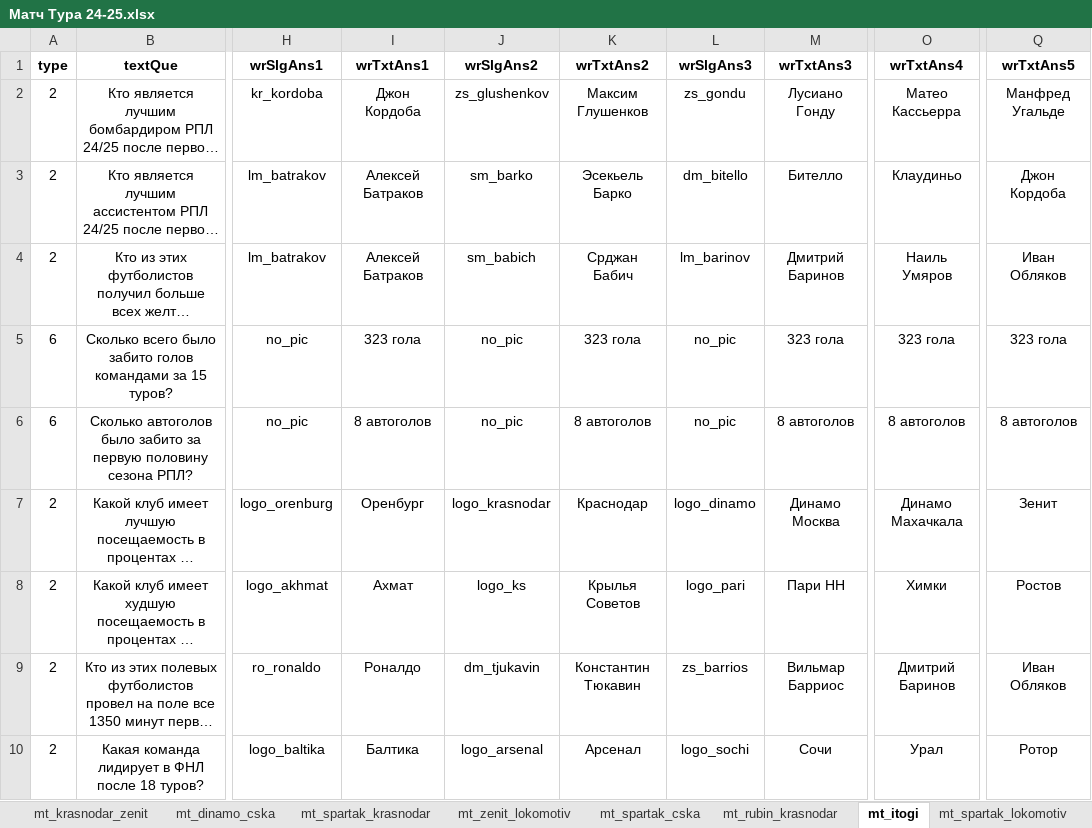
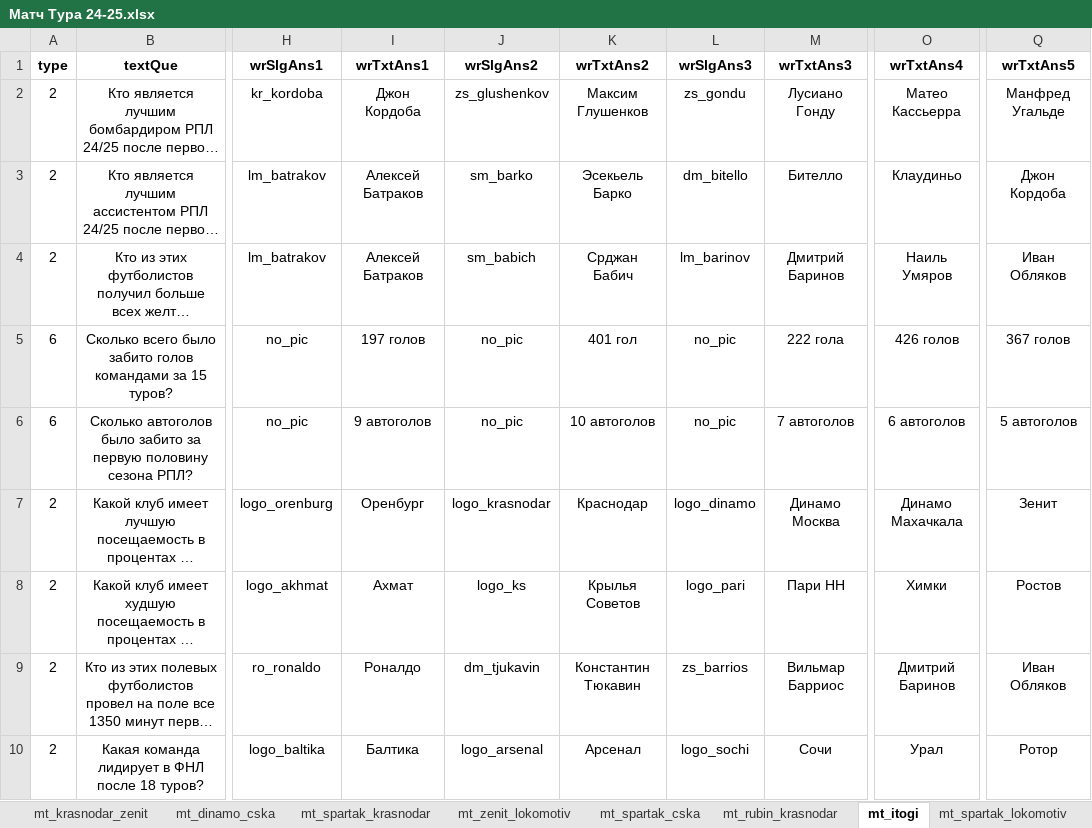
Before and after one commit to amaranth64/amaranth64.github.io, an Excel workbook: RPL_V2/xlsx/Матч Тура 24-25.xlsx, sheet mt_itogi, drawn as a sheet; only a part is shown, gaps mark what is left out; long unchanged cells end in …; values as stored, in another font and other column widths than the file's, no borders; the diff names each change by its address in the sheet, - before the commit and + after, or states it on an @@ line.

```diff
--- a/RPL_V2/xlsx/Матч Тура 24-25.xlsx (sheet mt_itogi)
+++ b/RPL_V2/xlsx/Матч Тура 24-25.xlsx (sheet mt_itogi)
-I5 (wrTxtAns1): 323 гола
+I5 (wrTxtAns1): 197 голов
-K5 (wrTxtAns2): 323 гола
+K5 (wrTxtAns2): 401 гол
-M5 (wrTxtAns3): 323 гола
+M5 (wrTxtAns3): 222 гола
-O5 (wrTxtAns4): 323 гола
+O5 (wrTxtAns4): 426 голов
-Q5 (wrTxtAns5): 323 гола
+Q5 (wrTxtAns5): 367 голов
-I6 (wrTxtAns1): 8 автоголов
+I6 (wrTxtAns1): 9 автоголов
-K6 (wrTxtAns2): 8 автоголов
+K6 (wrTxtAns2): 10 автоголов
-M6 (wrTxtAns3): 8 автоголов
+M6 (wrTxtAns3): 7 автоголов
-O6 (wrTxtAns4): 8 автоголов
+O6 (wrTxtAns4): 6 автоголов
-Q6 (wrTxtAns5): 8 автоголов
+Q6 (wrTxtAns5): 5 автоголов
```
Also changed, not shown: 2 other files.
